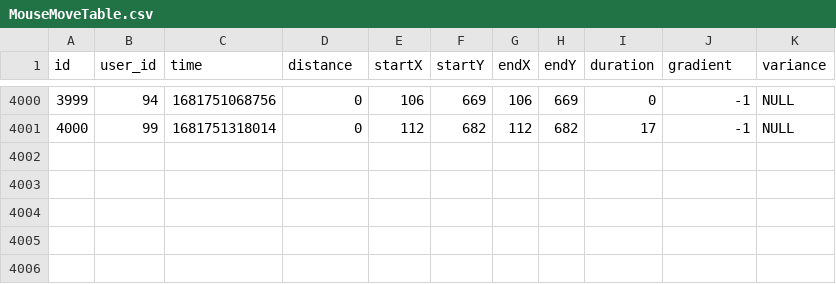
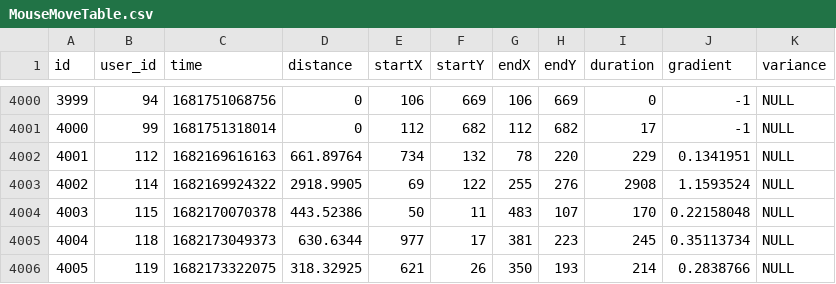
Before and after one commit to Rigan31/bote_detection_data_analysis, a CSV file: MouseMoveTable.csv, drawn as a sheet; only a part is shown, gaps mark what is left out.

```diff
--- a/MouseMoveTable.csv
+++ b/MouseMoveTable.csv
@@ -4001 +4001,6 @@
 4000,99,"1681751318014","0",112,682,112,682,17,"-1",NULL
+4001,112,"1682169616163","661.89764",734,132,78,220,229,"0.1341951",NULL
+4002,114,"1682169924322","2918.9905",69,122,255,276,2908,"1.1593524",NULL
+4003,115,"1682170070378","443.52386",50,11,483,107,170,"0.22158048",NULL
+4004,118,"1682173049373","630.6344",977,17,381,223,245,"0.35113734",NULL
+4005,119,"1682173322075","318.32925",621,26,350,193,214,"0.2838766",NULL
```
Also changed, not shown: KeyPressTable.csv, MouseClickPressDuration.csv, 6 other files.
